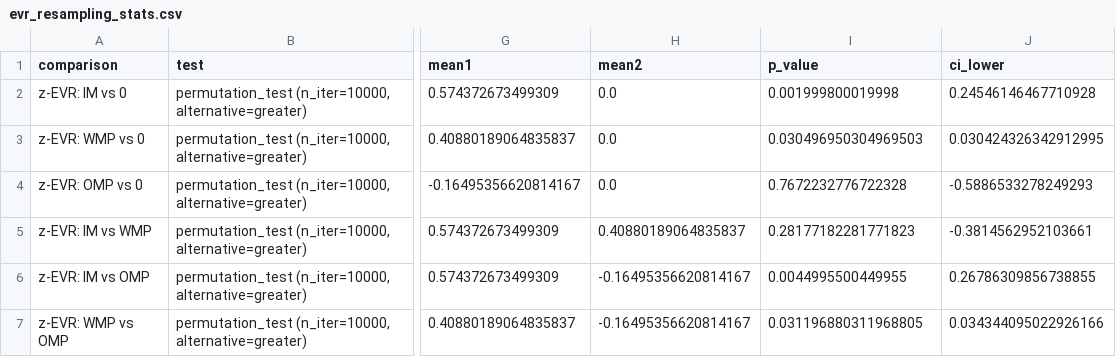
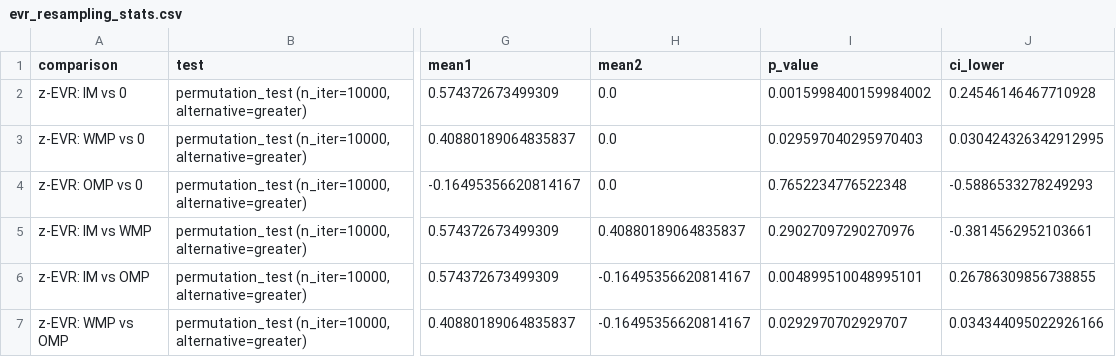
Before and after one commit to ericabusch/avatarRT_analysis, a CSV file: results/intermediate_results/evr_resampling_stats.csv, drawn as a sheet; only a part is shown, gaps mark what is left out; the diff names each change by its address in the sheet, - before the commit and + after, or states it on an @@ line.

Commit message:
adding final consistency checks and results files

```diff
--- a/results/intermediate_results/evr_resampling_stats.csv
+++ b/results/intermediate_results/evr_resampling_stats.csv
-I2 (p_value): 0.001999800019998
+I2 (p_value): 0.0015998400159984002
-I3 (p_value): 0.030496950304969503
+I3 (p_value): 0.029597040295970403
-I4 (p_value): 0.7672232776722328
+I4 (p_value): 0.7652234776522348
-I5 (p_value): 0.28177182281771823
+I5 (p_value): 0.29027097290270976
-I6 (p_value): 0.0044995500449955
+I6 (p_value): 0.004899510048995101
-I7 (p_value): 0.031196880311968805
+I7 (p_value): 0.0292970702929707
```
Also changed, not shown: results/final_results/cross_session_decoding_stats.csv, results/final_results/neural_EVR_permutation_stats.csv, 48 other files.
